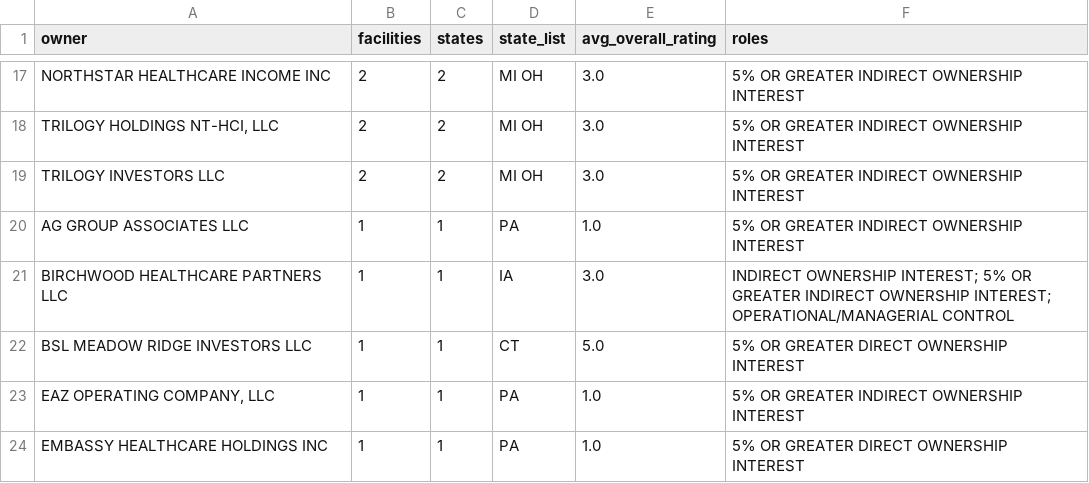
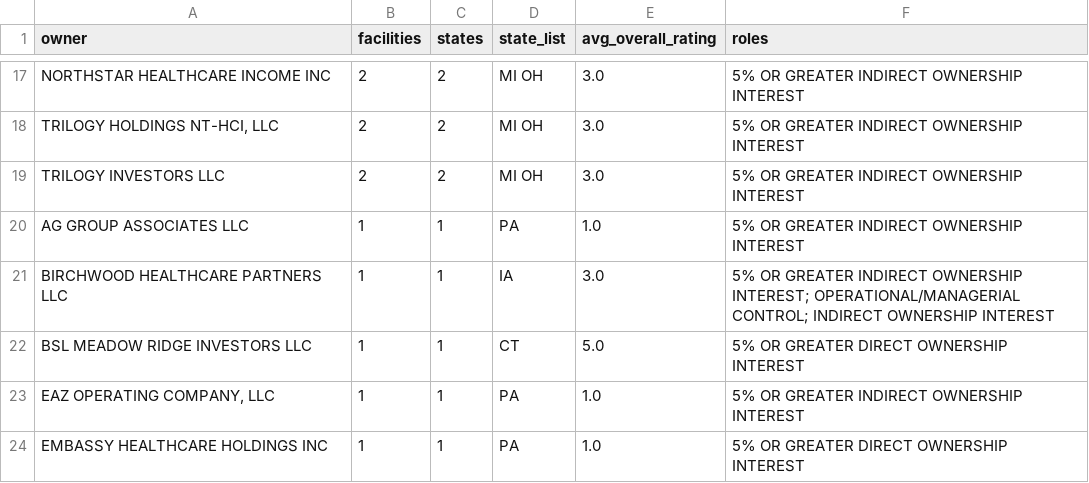
Before and after one commit to ttiatun/careratings-open-data, a CSV file: analysis/ownership/v2026.08/top_private_equity_owners.csv, drawn as a sheet; only a part is shown, gaps mark what is left out.

```diff
--- a/analysis/ownership/v2026.08/top_private_equity_owners.csv
+++ b/analysis/ownership/v2026.08/top_private_equity_owners.csv
@@ -20,3 +20,3 @@ TRILOGY INVESTORS LLC,2,2,MI OH,3.0,5% OR GREATER INDIRECT OWNERSHIP INTEREST
 AG GROUP ASSOCIATES LLC,1,1,PA,1.0,5% OR GREATER INDIRECT OWNERSHIP INTEREST
-BIRCHWOOD HEALTHCARE PARTNERS LLC,1,1,IA,3.0,INDIRECT OWNERSHIP INTEREST; 5% OR GREATER INDIRECT OWNERSHIP INTEREST; OPERATIONAL/MANAGERIAL CONTROL
+BIRCHWOOD HEALTHCARE PARTNERS LLC,1,1,IA,3.0,5% OR GREATER INDIRECT OWNERSHIP INTEREST; OPERATIONAL/MANAGERIAL CONTROL; INDIRECT OWNERSHIP INTEREST
 BSL MEADOW RIDGE INVESTORS LLC,1,1,CT,5.0,5% OR GREATER DIRECT OWNERSHIP INTEREST
```
Also changed, not shown: analysis/ownership/v2026.08/chains_with_disclosures.csv, analysis/ownership/v2026.08/chow_by_state.csv, 13 other files.
